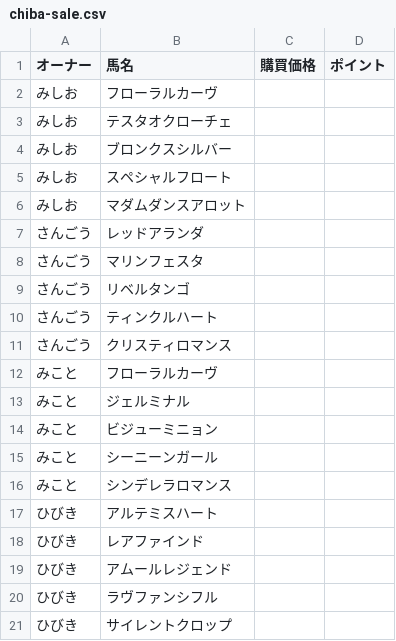
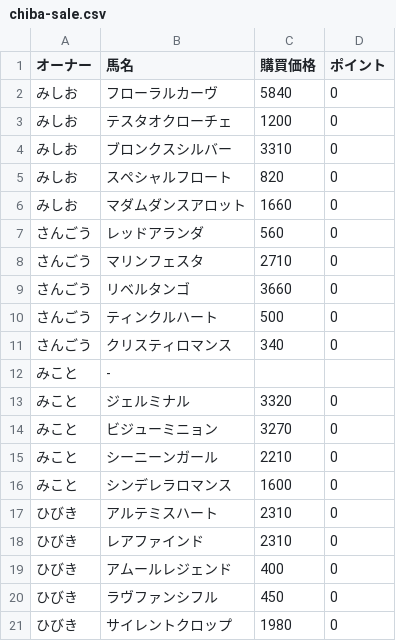
Before and after one commit to mishio-n/old-pog, a CSV file: data/chiba-sale.csv, drawn as a sheet.

```diff
--- a/data/chiba-sale.csv
+++ b/data/chiba-sale.csv
@@ -1,21 +1,21 @@
 オーナー,馬名,購買価格,ポイント
-みしお,フローラルカーヴ,,
-みしお,テスタオクローチェ,,
-みしお,ブロンクスシルバー,,
-みしお,スペシャルフロート,,
-みしお,マダムダンスアロット,,
-さんごう,レッドアランダ,,
-さんごう,マリンフェスタ,,
-さんごう,リベルタンゴ,,
-さんごう,ティンクルハート,,
-さんごう,クリスティロマンス,,
-みこと,フローラルカーヴ,,
-みこと,ジェルミナル,,
-みこと,ビジューミニョン,,
-みこと,シーニーンガール,,
-みこと,シンデレラロマンス,,
-ひびき,アルテミスハート,,
-ひびき,レアファインド,,
-ひびき,アムールレジェンド,,
-ひびき,ラヴファンシフル,,
-ひびき,サイレントクロップ,,
+みしお,フローラルカーヴ,5840,0
+みしお,テスタオクローチェ,1200,0
+みしお,ブロンクスシルバー,3310,0
+みしお,スペシャルフロート,820,0
+みしお,マダムダンスアロット,1660,0
+さんごう,レッドアランダ,560,0
+さんごう,マリンフェスタ,2710,0
+さんごう,リベルタンゴ,3660,0
+さんごう,ティンクルハート,500,0
+さんごう,クリスティロマンス,340,0
+みこと,-,,
+みこと,ジェルミナル,3320,0
+みこと,ビジューミニョン,3270,0
+みこと,シーニーンガール,2210,0
+みこと,シンデレラロマンス,1600,0
+ひびき,アルテミスハート,2310,0
+ひびき,レアファインド,2310,0
+ひびき,アムールレジェンド,400,0
+ひびき,ラヴファンシフル,450,0
+ひびき,サイレントクロップ,1980,0
```
Also changed, not shown: 2 other files.
